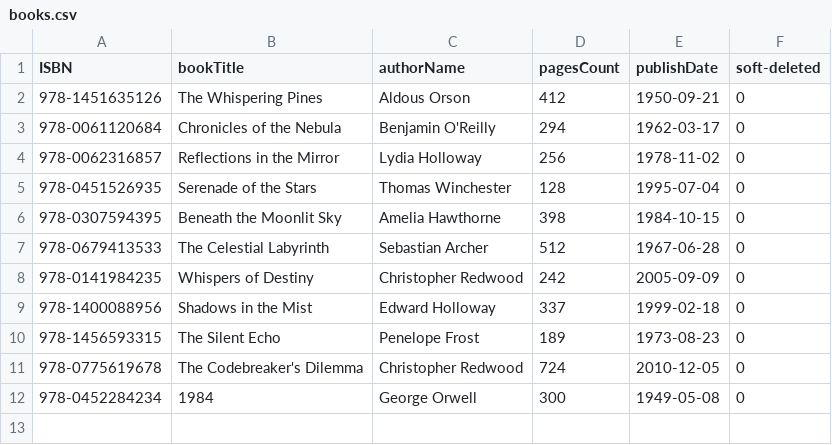
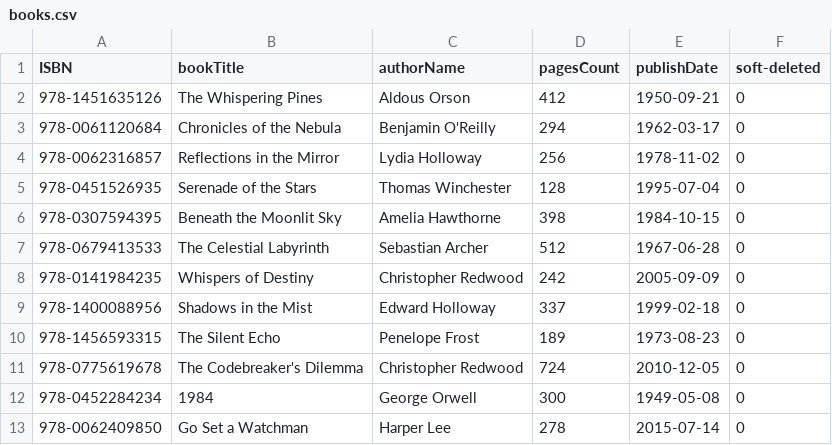
Before and after one commit to TirdadMH/books-database-project, a CSV file: assignment/database/books.csv, drawn as a sheet.

```diff
--- a/assignment/database/books.csv
+++ b/assignment/database/books.csv
@@ -12 +12,2 @@ ISBN,bookTitle,authorName,pagesCount,publishDate,soft-deleted
 978-0452284234,1984,"George Orwell",300,1949-05-08,0
+978-0062409850,"Go Set a Watchman","Harper Lee",278,2015-07-14,0
```
Also changed, not shown: 6 other files.
